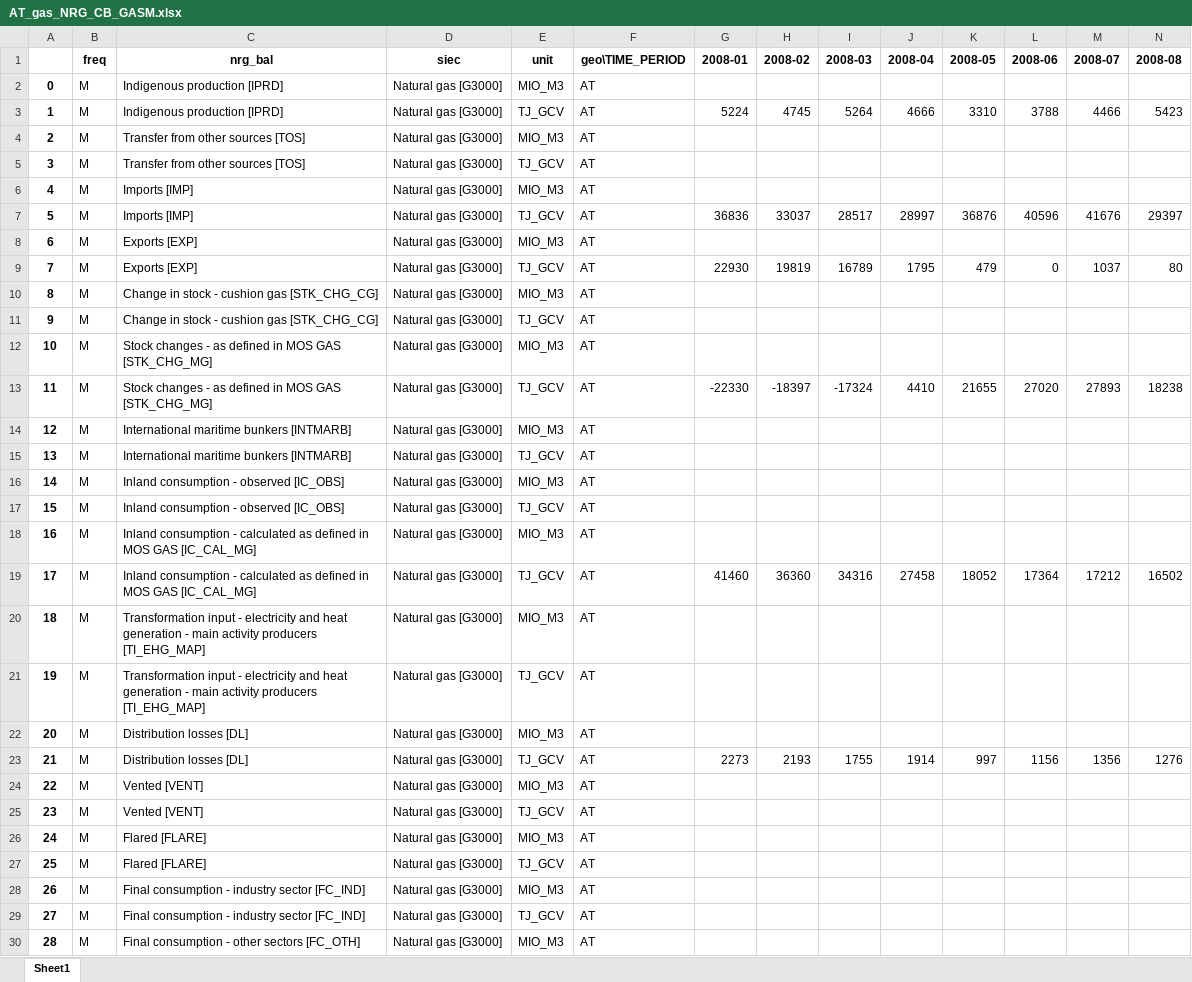
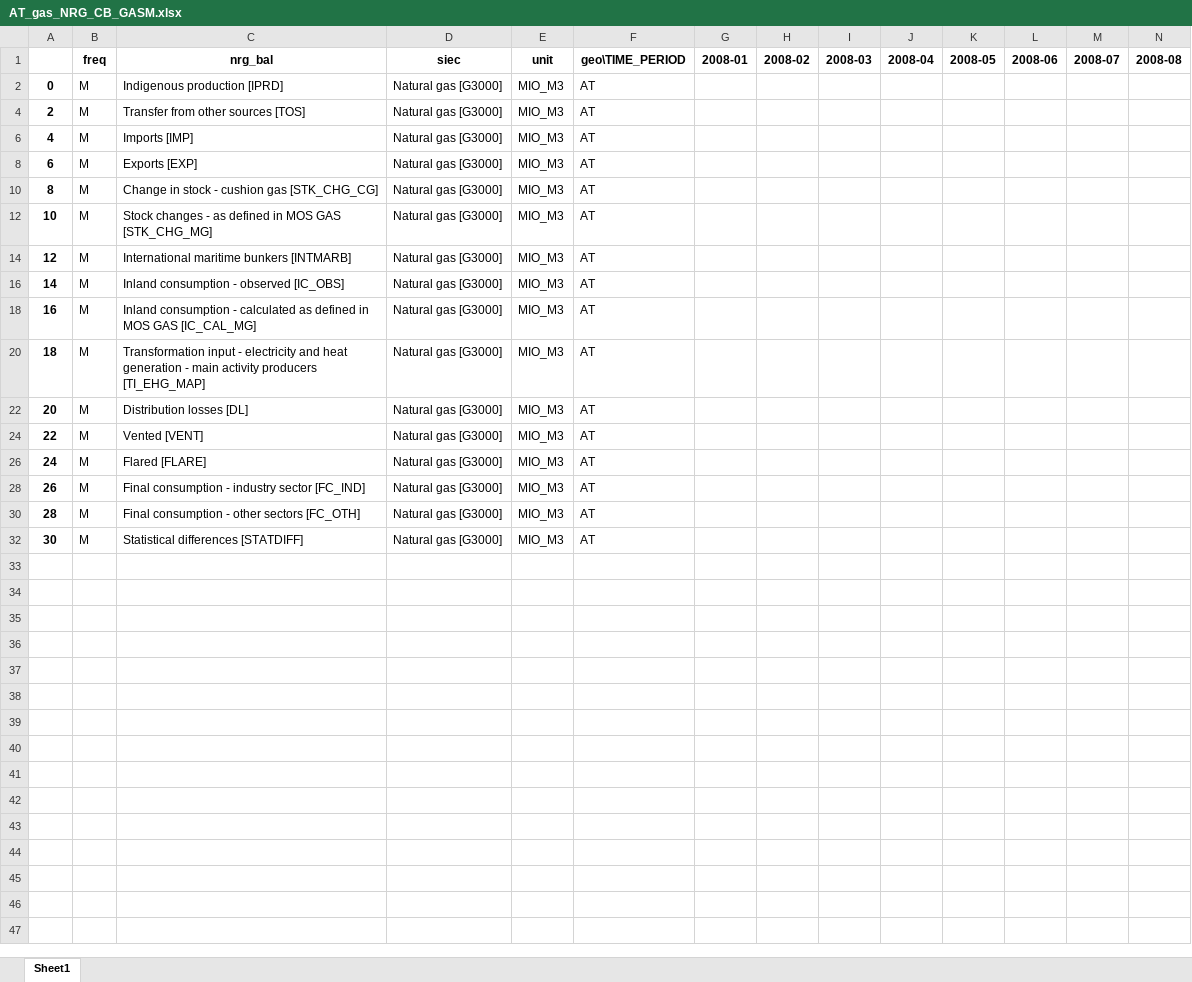
Before and after one commit to bernhardthaler/austria-transition-tracker, an Excel workbook: data/data_raw/eurostat/AT_gas_NRG_CB_GASM.xlsx, sheet Sheet1, drawn as a sheet; only a part is shown; the shorter side is filled out with more unchanged rows; values as stored, in another font and other column widths than the file's, no borders; rows hold the shown columns only; the diff covers the shown part only; the diff names each change by its address in the sheet, - before the commit and + after, or states it on an @@ line.

```diff
--- a/data/data_raw/eurostat/AT_gas_NRG_CB_GASM.xlsx (sheet Sheet1)
+++ b/data/data_raw/eurostat/AT_gas_NRG_CB_GASM.xlsx (sheet Sheet1)
@@ row 3 hidden: 1 | M | Indigenous production [IPRD] | Natural gas [G3000] | TJ_GCV | AT | 5224 | 4745 | 5264 | 4666 | 3310 | 3788 | 4466 | 5423 @@
@@ row 5 hidden: 3 | M | Transfer from other sources [TOS] | Natural gas [G3000] | TJ_GCV | AT @@
@@ row 7 hidden: 5 | M | Imports [IMP] | Natural gas [G3000] | TJ_GCV | AT | 36836 | 33037 | 28517 | 28997 | 36876 | 40596 | 41676 | 29397 @@
@@ row 9 hidden: 7 | M | Exports [EXP] | Natural gas [G3000] | TJ_GCV | AT | 22930 | 19819 | 16789 | 1795 | 479 | 0 | 1037 | 80 @@
@@ row 11 hidden: 9 | M | Change in stock - cushion gas [STK_CHG_CG] | Natural gas [G3000] | TJ_GCV | AT @@
@@ row 13 hidden: 11 | M | Stock changes - as defined in MOS GAS [STK_CHG_MG] | Natural gas [G3000] | TJ_GCV | AT | -22330 | -18397 | -17324 | 4410 | 21655 | 27020 | 27893 | 18238 @@
@@ row 15 hidden: 13 | M | International maritime bunkers [INTMARB] | Natural gas [G3000] | TJ_GCV | AT @@
@@ row 17 hidden: 15 | M | Inland consumption - observed [IC_OBS] | Natural gas [G3000] | TJ_GCV | AT @@
@@ row 19 hidden: 17 | M | Inland consumption - calculated as defined in MOS GAS [IC_CAL_MG] | Natural gas [G3000] | TJ_GCV | AT | 41460 | 36360 | 34316 | 27458 | 18052 | 17364 | 17212 | 16502 @@
@@ row 21 hidden: 19 | M | Transformation input - electricity and heat generation - main activity producers [TI_EHG_MAP] | Natural gas [G3000] | TJ_GCV | AT @@
@@ row 23 hidden: 21 | M | Distribution losses [DL] | Natural gas [G3000] | TJ_GCV | AT | 2273 | 2193 | 1755 | 1914 | 997 | 1156 | 1356 | 1276 @@
@@ row 25 hidden: 23 | M | Vented [VENT] | Natural gas [G3000] | TJ_GCV | AT @@
@@ row 27 hidden: 25 | M | Flared [FLARE] | Natural gas [G3000] | TJ_GCV | AT @@
@@ row 29 hidden: 27 | M | Final consumption - industry sector [FC_IND] | Natural gas [G3000] | TJ_GCV | AT @@
```
Also changed, not shown: 2 hidden or unhidden rows elsewhere in this sheet, data/data_raw/unfcc/unfcc_Austria_2023.xlsx, 8 other files.
